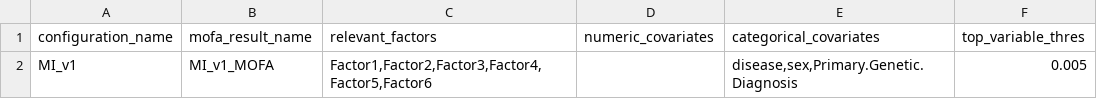
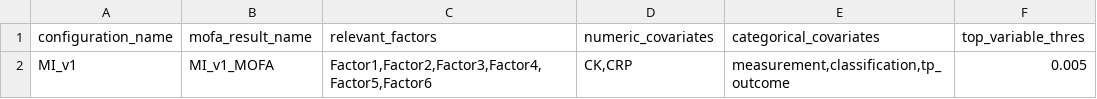
Before and after one commit to heiniglab/mofa_workflow, a CSV file: scripts/configurations/04_Factor_Analysis_Configs.csv, drawn as a sheet; the diff names each change by its address in the sheet, - before the commit and + after, or states it on an @@ line.

```diff
--- a/scripts/configurations/04_Factor_Analysis_Configs.csv
+++ b/scripts/configurations/04_Factor_Analysis_Configs.csv
-D2 (numeric_covariates): (empty)
+D2 (numeric_covariates): CK,CRP
-E2 (categorical_covariates): disease,sex,Primary.Genetic.Diagnosis
+E2 (categorical_covariates): measurement,classification,tp_outcome
```
Also changed, not shown: scripts/configurations/02_Pre_Processing_Configs.csv, scripts/configurations/02_Pre_Processing_Configs_SC.csv, 6 other files.
